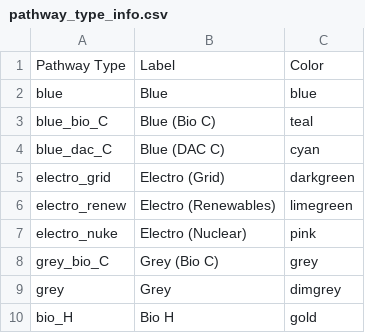
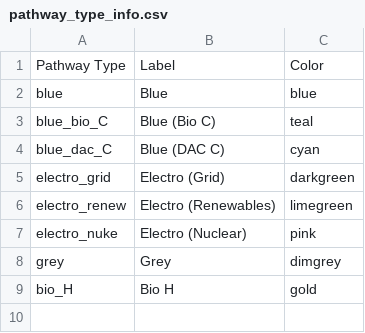
Before and after one commit to mcsc-impact-climate/MIT_NavigaTE_inputs, a CSV file: info_files/pathway_type_info.csv, drawn as a sheet.

Commit message:
Removed grey bio C pathway to retain just one grey pathway

```diff
--- a/info_files/pathway_type_info.csv
+++ b/info_files/pathway_type_info.csv
@@ -7,3 +7,2 @@ electro_renew,Electro (Renewables),limegreen
 electro_nuke,Electro (Nuclear),pink
-grey_bio_C,Grey (Bio C),grey
 grey,Grey,dimgrey
```
